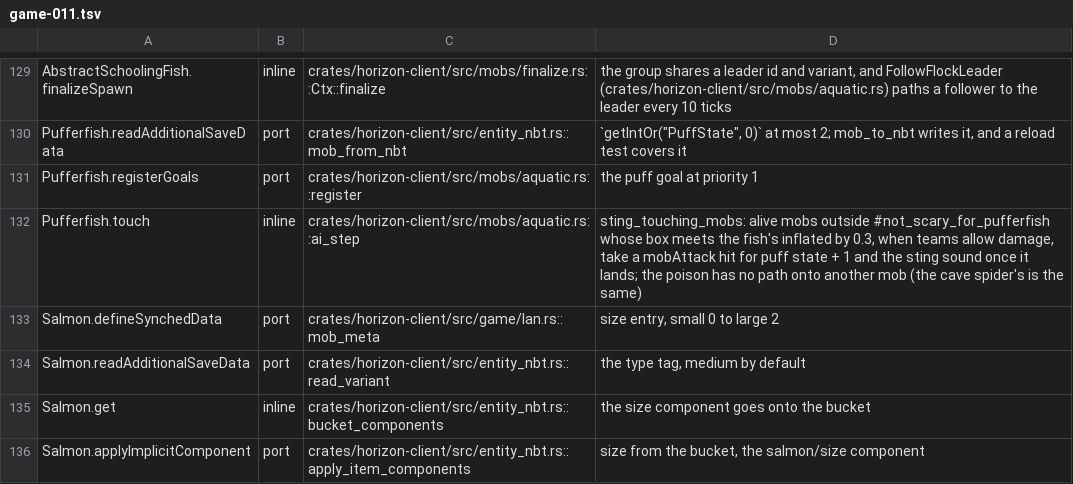
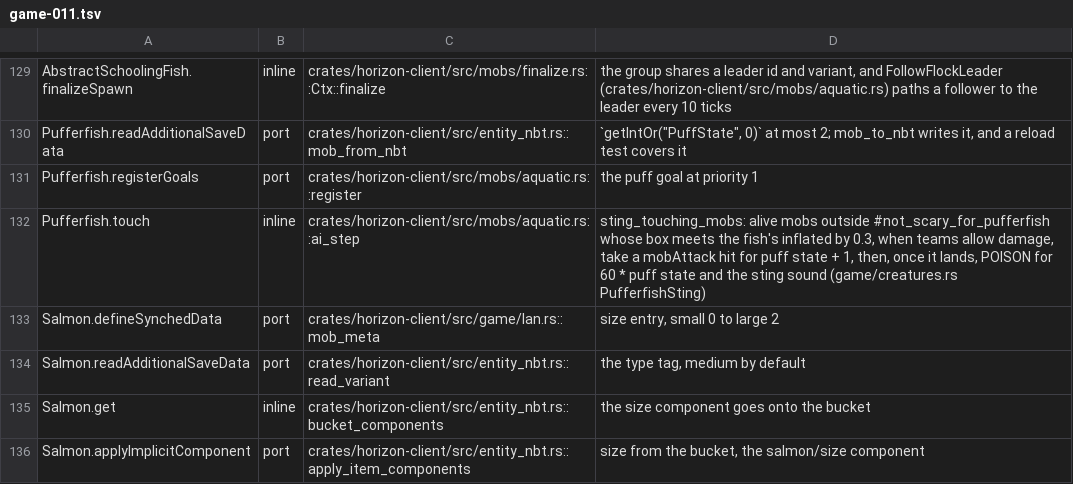
Before and after one commit to bunchy7s/horizon-offline, a TSV file: tools/port_map/game-011.tsv, drawn as a sheet; only a part is shown, gaps mark what is left out.

```diff
--- a/tools/port_map/game-011.tsv
+++ b/tools/port_map/game-011.tsv
@@ -131,3 +131,3 @@ Pufferfish.readAdditionalSaveData	port	crates/horizon-client/src/entity_nbt.rs::
 Pufferfish.registerGoals	port	crates/horizon-client/src/mobs/aquatic.rs::register	the puff goal at priority 1
-Pufferfish.touch	inline	crates/horizon-client/src/mobs/aquatic.rs::ai_step	sting_touching_mobs: alive mobs outside #not_scary_for_pufferfish whose box meets the fish's inflated by 0.3, when teams allow damage, take a mobAttack hit for puff state + 1 and the sting sound once it lands; the poison has no path onto another mob (the cave spider's is the same)
+Pufferfish.touch	inline	crates/horizon-client/src/mobs/aquatic.rs::ai_step	sting_touching_mobs: alive mobs outside #not_scary_for_pufferfish whose box meets the fish's inflated by 0.3, when teams allow damage, take a mobAttack hit for puff state + 1, then, once it lands, POISON for 60 * puff state and the sting sound (game/creatures.rs PufferfishSting)
 Salmon.defineSynchedData	port	crates/horizon-client/src/game/lan.rs::mob_meta	size entry, small 0 to large 2
```
Also changed, not shown: 3 other files.
